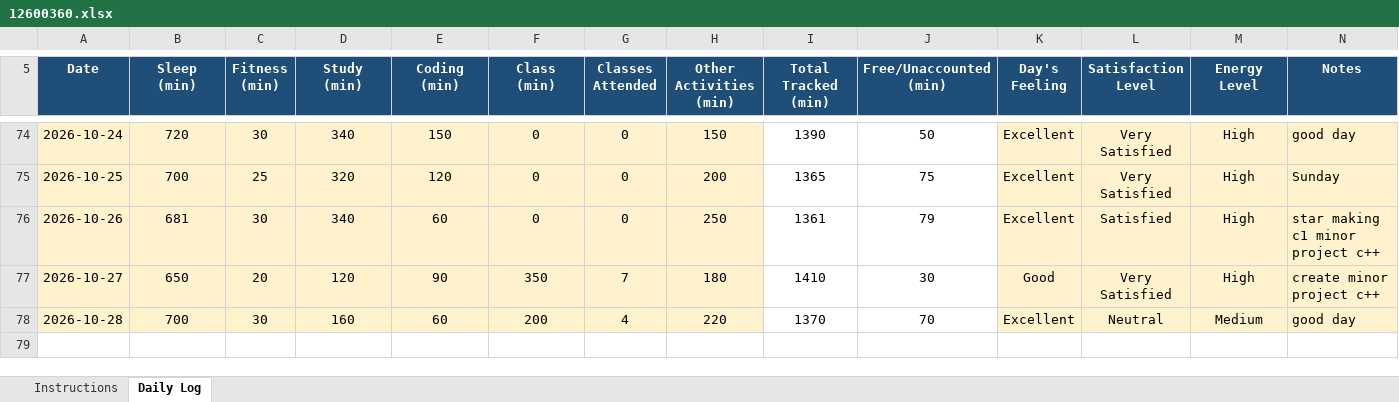
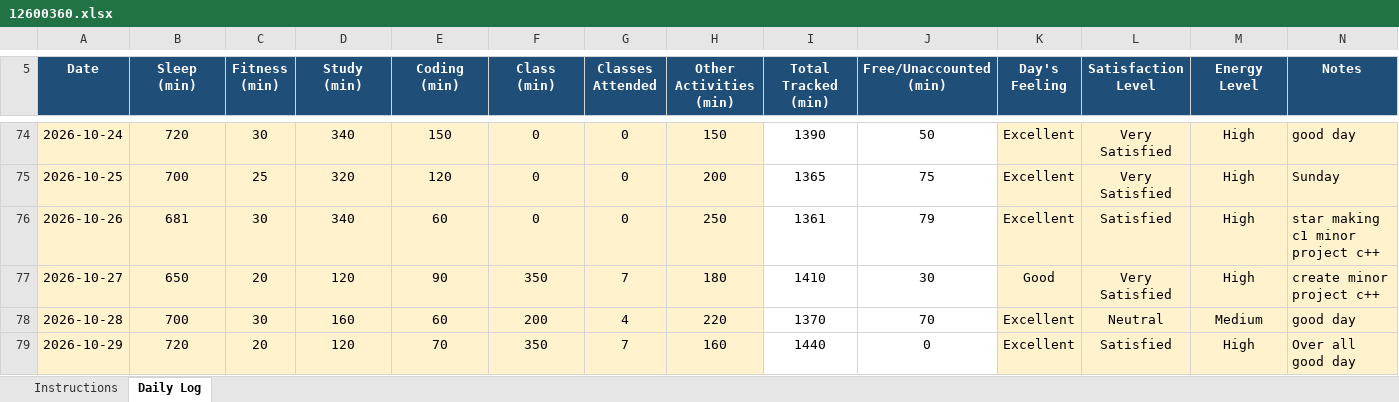
Before and after one commit to Nomankhan250/12600360, an Excel workbook: 12600360.xlsx, sheet Daily Log, drawn as a sheet; only a part is shown, gaps mark what is left out; values as stored, in another font and other column widths than the file's, no borders; conditional formats not drawn; the diff names each change by its address in the sheet, - before the commit and + after, or states it on an @@ line.

Commit message:
update

```diff
--- a/12600360.xlsx (sheet Daily Log)
+++ b/12600360.xlsx (sheet Daily Log)
+row 79: 2026-10-29 | 720 | 20 | 120 | 70 | 350 | 7 | 160 | 1440 | 0 | Excellent | Satisfied | High | Over all good day
```
